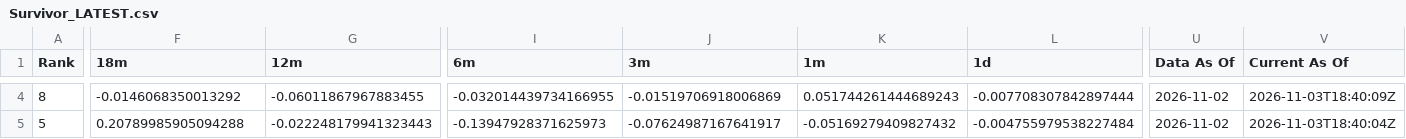
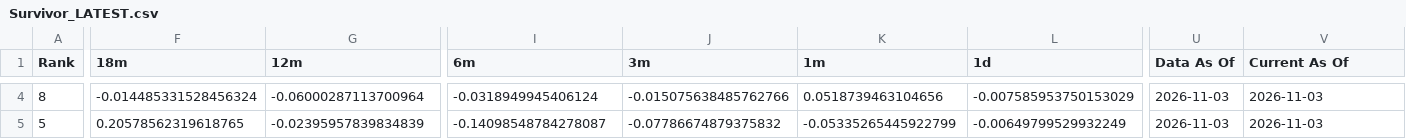
Before and after one commit to DarkMoonv1/NEFTy, a CSV file: Survivor_LATEST.csv, drawn as a sheet; only a part is shown, gaps mark what is left out; the diff covers the shown part only; the diff names each change by its address in the sheet, - before the commit and + after, or states it on an @@ line.

```diff
--- a/Survivor_LATEST.csv
+++ b/Survivor_LATEST.csv
-F4 (18m): -0.0146068350013292
+F4 (18m): -0.014485331528456324
-G4 (12m): -0.06011867967883455
+G4 (12m): -0.06000287113700964
-I4 (6m): -0.032014439734166955
+I4 (6m): -0.0318949945406124
-J4 (3m): -0.01519706918006869
+J4 (3m): -0.015075638485762766
-K4 (1m): 0.051744261444689243
+K4 (1m): 0.0518739463104656
-L4 (1d): -0.007708307842897444
+L4 (1d): -0.007585953750153029
-U4:U5 (Data As Of): 2026-11-02
+U4:U5 (Data As Of): 2026-11-03
-V4 (Current As Of): 2026-11-03T18:40:09Z
+V4 (Current As Of): 2026-11-03
-F5 (18m): 0.20789985905094288
+F5 (18m): 0.20578562319618765
-G5 (12m): -0.022248179941323443
+G5 (12m): -0.02395957839834839
-I5 (6m): -0.13947928371625973
+I5 (6m): -0.14098548784278087
-J5 (3m): -0.07624987167641917
+J5 (3m): -0.07786674879375832
-K5 (1m): -0.05169279409827432
+K5 (1m): -0.05335265445922799
-L5 (1d): -0.004755979538227484
+L5 (1d): -0.00649799529932249
-V5 (Current As Of): 2026-11-03T18:40:04Z
+V5 (Current As Of): 2026-11-03
```
Also changed, not shown: 116 edited cells elsewhere in this file.
